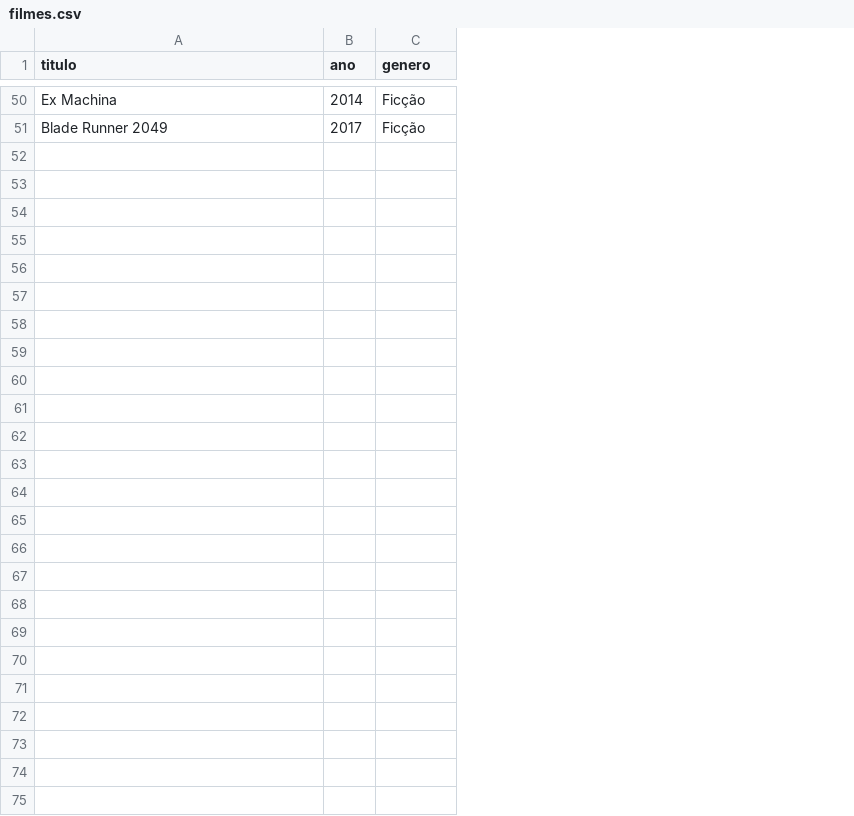
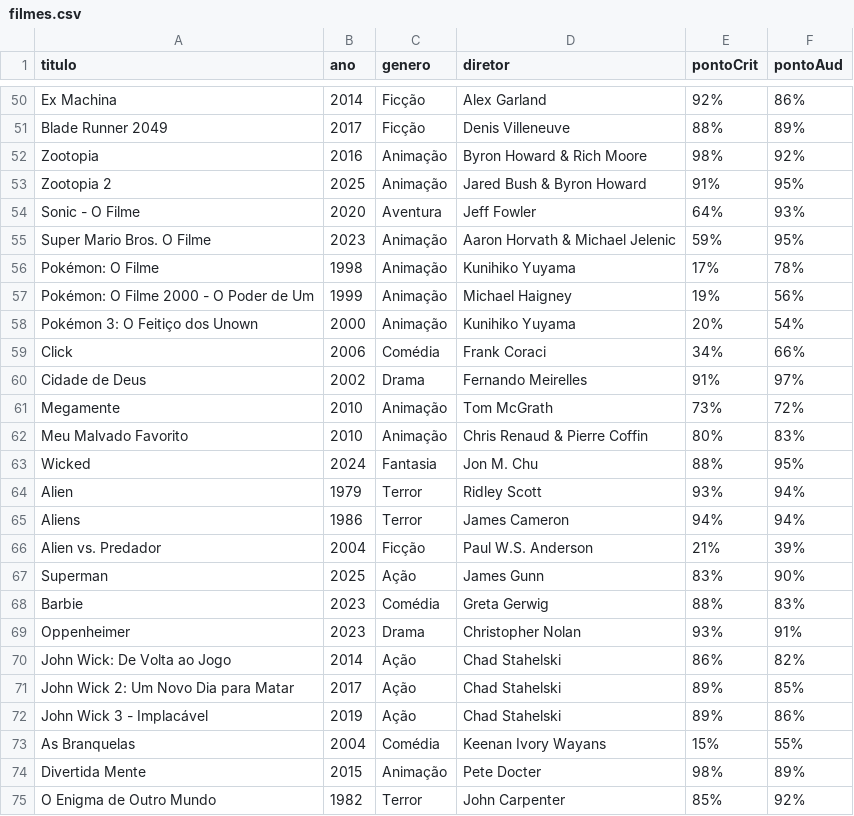
Before and after one commit to eda2-2026/G14_Busca_EDA2-2026.1-, a CSV file: filmes.csv, drawn as a sheet; only a part is shown, gaps mark what is left out; the diff names each change by its address in the sheet, - before the commit and + after, or states it on an @@ line.

Commit message:
Atualizar dados do filmes e README

```diff
--- a/filmes.csv
+++ b/filmes.csv
+column D (diretor), rows 50-51: Alex Garland | Denis Villeneuve
+column E (pontoCrit), rows 50-51: 92% | 88%
+column F (pontoAud), rows 50-51: 86% | 89%
+row 52: Zootopia | 2016 | Animação | Byron Howard & Rich Moore | 98% | 92%
+row 53: Zootopia 2 | 2025 | Animação | Jared Bush & Byron Howard | 91% | 95%
+row 54: Sonic - O Filme | 2020 | Aventura | Jeff Fowler | 64% | 93%
+row 55: Super Mario Bros. O Filme | 2023 | Animação | Aaron Horvath & Michael Jelenic | 59% | 95%
+row 56: Pokémon: O Filme | 1998 | Animação | Kunihiko Yuyama | 17% | 78%
+row 57: Pokémon: O Filme 2000 - O Poder de Um | 1999 | Animação | Michael Haigney | 19% | 56%
+row 58: Pokémon 3: O Feitiço dos Unown | 2000 | Animação | Kunihiko Yuyama | 20% | 54%
+row 59: Click | 2006 | Comédia | Frank Coraci | 34% | 66%
+row 60: Cidade de Deus | 2002 | Drama | Fernando Meirelles | 91% | 97%
+row 61: Megamente | 2010 | Animação | Tom McGrath | 73% | 72%
+row 62: Meu Malvado Favorito | 2010 | Animação | Chris Renaud & Pierre Coffin | 80% | 83%
+row 63: Wicked | 2024 | Fantasia | Jon M. Chu | 88% | 95%
+row 64: Alien | 1979 | Terror | Ridley Scott | 93% | 94%
+row 65: Aliens | 1986 | Terror | James Cameron | 94% | 94%
+row 66: Alien vs. Predador | 2004 | Ficção | Paul W.S. Anderson | 21% | 39%
+row 67: Superman | 2025 | Ação | James Gunn | 83% | 90%
+row 68: Barbie | 2023 | Comédia | Greta Gerwig | 88% | 83%
+row 69: Oppenheimer | 2023 | Drama | Christopher Nolan | 93% | 91%
+row 70: John Wick: De Volta ao Jogo | 2014 | Ação | Chad Stahelski | 86% | 82%
+row 71: John Wick 2: Um Novo Dia para Matar | 2017 | Ação | Chad Stahelski | 89% | 85%
+row 72: John Wick 3 - Implacável | 2019 | Ação | Chad Stahelski | 89% | 86%
+row 73: As Branquelas | 2004 | Comédia | Keenan Ivory Wayans | 15% | 55%
+row 74: Divertida Mente | 2015 | Animação | Pete Docter | 98% | 89%
+row 75: O Enigma de Outro Mundo | 1982 | Terror | John Carpenter | 85% | 92%
```
Also changed, not shown: 5 other files.
